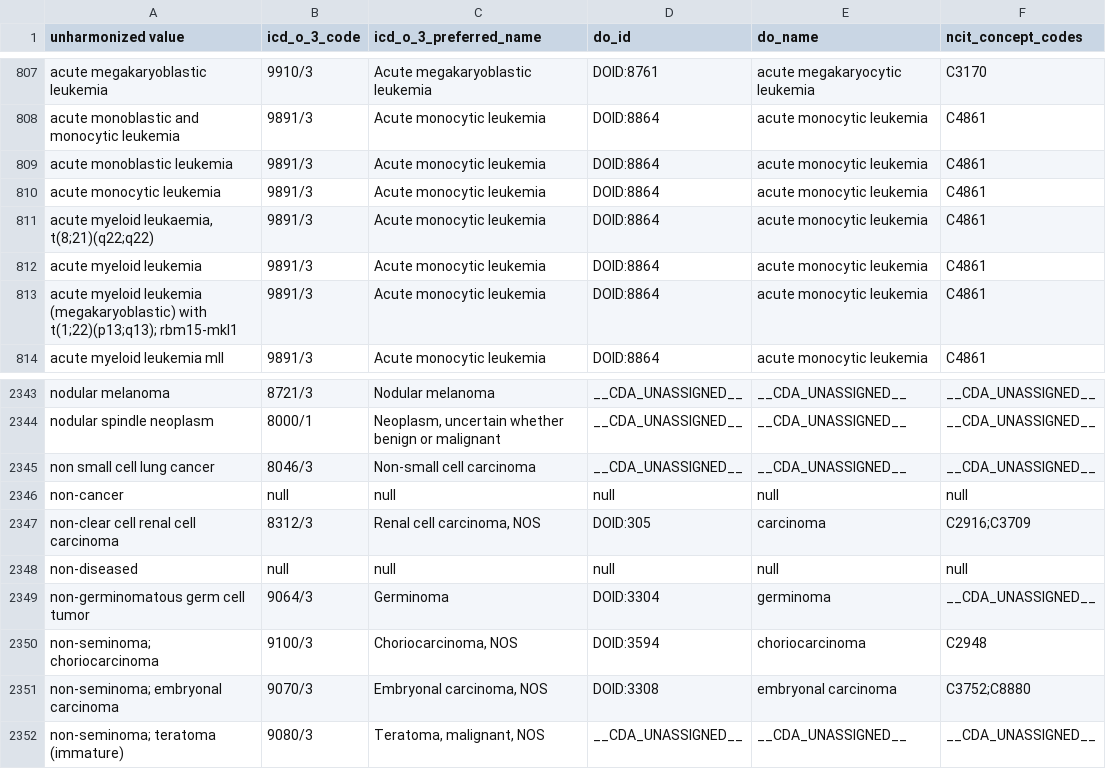
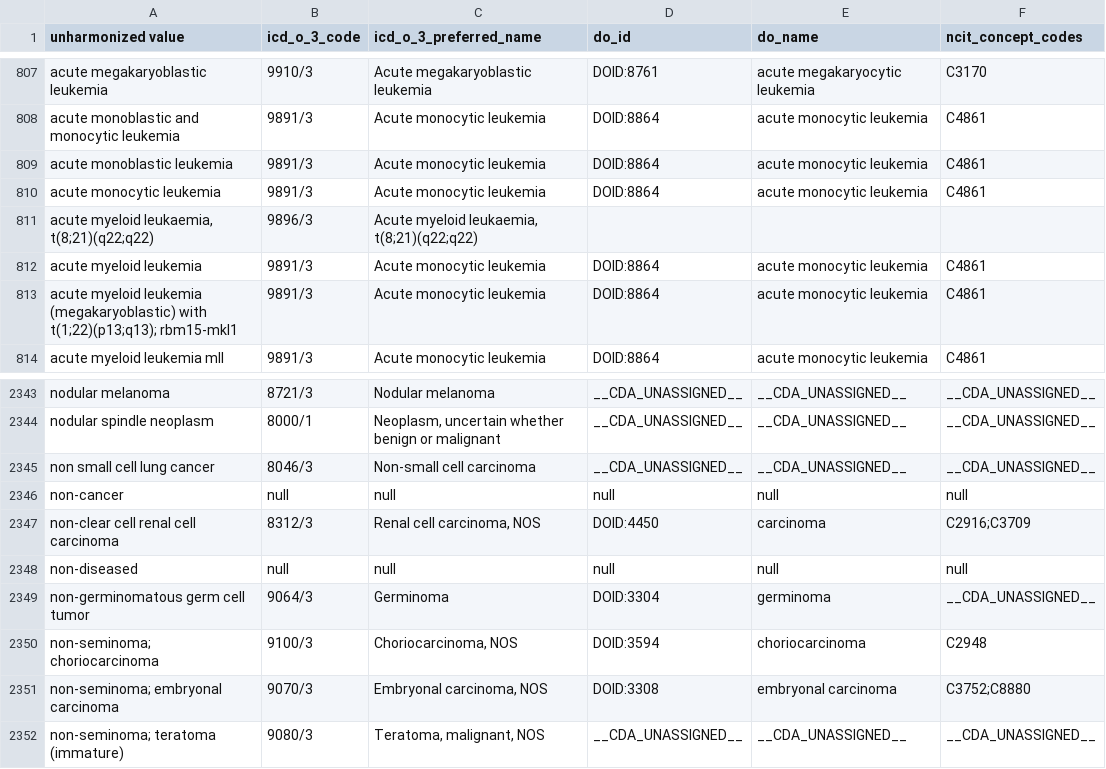
Before and after one commit to CancerDataAggregator/harmonization_reference, a TSV file: value_maps_by_concept/disease.tsv, drawn as a sheet; only a part is shown, gaps mark what is left out.

Commit message:
Update disease.tsv

```diff
--- a/value_maps_by_concept/disease.tsv
+++ b/value_maps_by_concept/disease.tsv
@@ -810,3 +810,3 @@ acute monoblastic leukemia	9891/3	Acute monocytic leukemia	DOID:8864	acute monoc
 acute monocytic leukemia	9891/3	Acute monocytic leukemia	DOID:8864	acute monocytic leukemia	C4861
-acute myeloid leukaemia, t(8;21)(q22;q22)	9891/3	Acute monocytic leukemia	DOID:8864	acute monocytic leukemia	C4861
+acute myeloid leukaemia, t(8;21)(q22;q22)	9896/3	Acute myeloid leukaemia, t(8;21)(q22;q22)	
 acute myeloid leukemia	9891/3	Acute monocytic leukemia	DOID:8864	acute monocytic leukemia	C4861
@@ -2346,3 +2346,3 @@ non small cell lung cancer	8046/3	Non-small cell carcinoma	__CDA_UNASSIGNED__	__
 non-cancer	null	null	null	null	null
-non-clear cell renal cell carcinoma	8312/3	Renal cell carcinoma, NOS	DOID:305	carcinoma	C2916;C3709
+non-clear cell renal cell carcinoma	8312/3	Renal cell carcinoma, NOS	DOID:4450	carcinoma	C2916;C3709
 non-diseased	null	null	null	null	null
```
